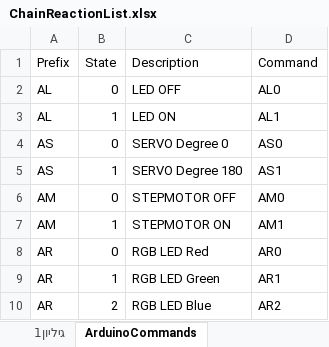
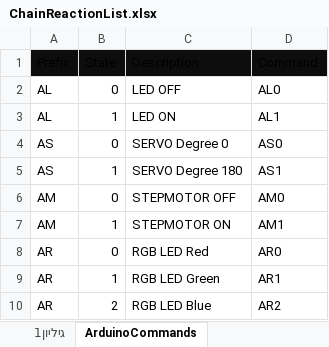
Before and after one commit to DCAG/HITRoboticsA17, an Excel workbook: IoTChainReaction/SmartChainLib/ChainReactionList.xlsx, sheet ArduinoCommands, drawn as a sheet; values as stored, in another font and other column widths than the file's, no borders; table styles not drawn; the diff names each change by its address in the sheet, - before the commit and + after, or states it on an @@ line.

```diff
--- a/IoTChainReaction/SmartChainLib/ChainReactionList.xlsx (sheet ArduinoCommands)
+++ b/IoTChainReaction/SmartChainLib/ChainReactionList.xlsx (sheet ArduinoCommands)
-A1:D1 fill: none
+A1:D1 fill: #0D0D0D
```
Also changed, not shown: 10 other files.
